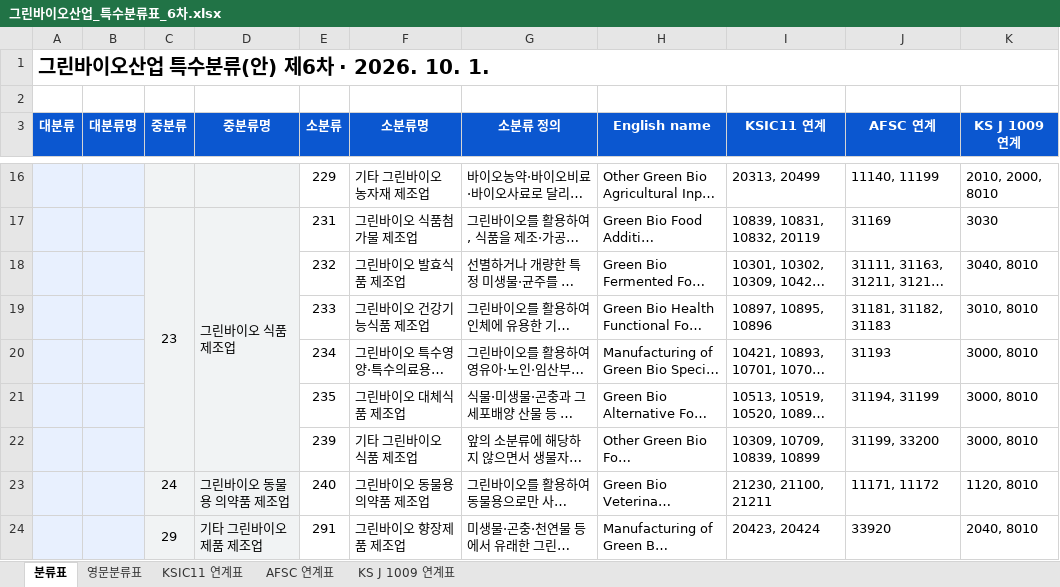
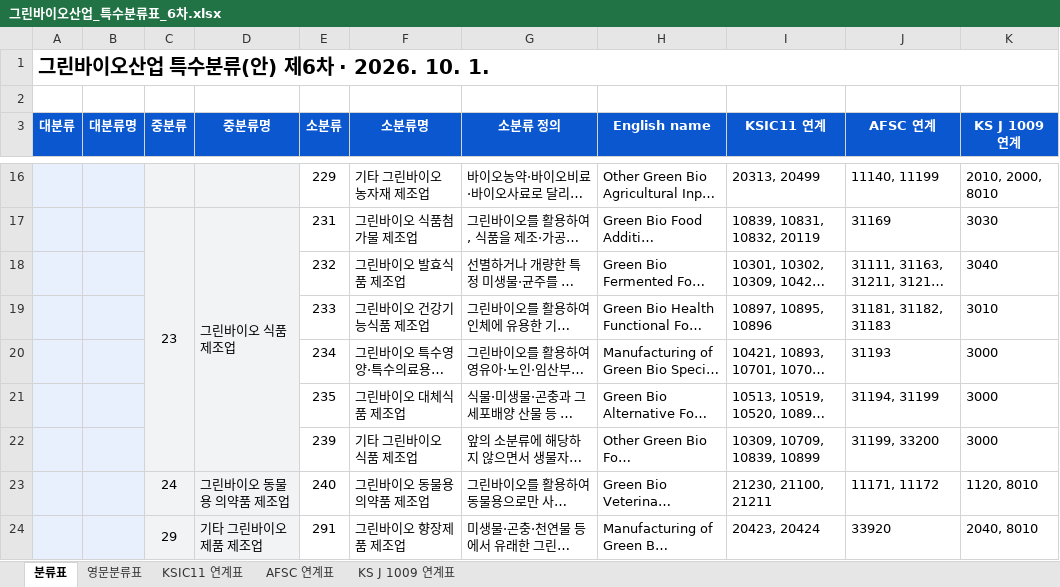
Before and after one commit to eins-going/classification_greenbio, an Excel workbook: xlsx/그린바이오산업_특수분류표_6차.xlsx, sheet 분류표, drawn as a sheet; only a part is shown, gaps mark what is left out; long unchanged cells end in …; values as stored, in another font and other column widths than the file's, no borders; the diff names each change by its address in the sheet, - before the commit and + after, or states it on an @@ line.

```diff
--- a/xlsx/그린바이오산업_특수분류표_6차.xlsx (sheet 분류표)
+++ b/xlsx/그린바이오산업_특수분류표_6차.xlsx (sheet 분류표)
-K18 (KS J 1009 연계): 3040, 8010
+K18 (KS J 1009 연계): 3040
-K19 (KS J 1009 연계): 3010, 8010
+K19 (KS J 1009 연계): 3010
-K20:K22 (KS J 1009 연계): 3000, 8010
+K20:K22 (KS J 1009 연계): 3000
```
Also changed, not shown: sheet KS J 1009 연계표, 2 other files.
